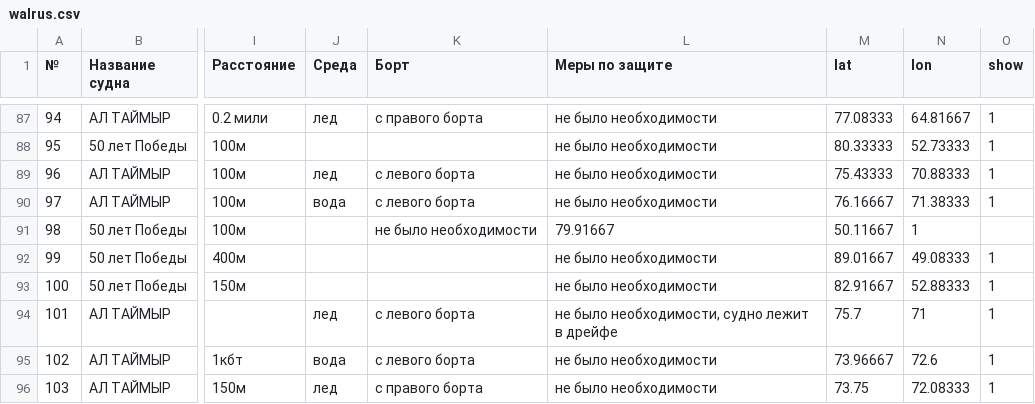
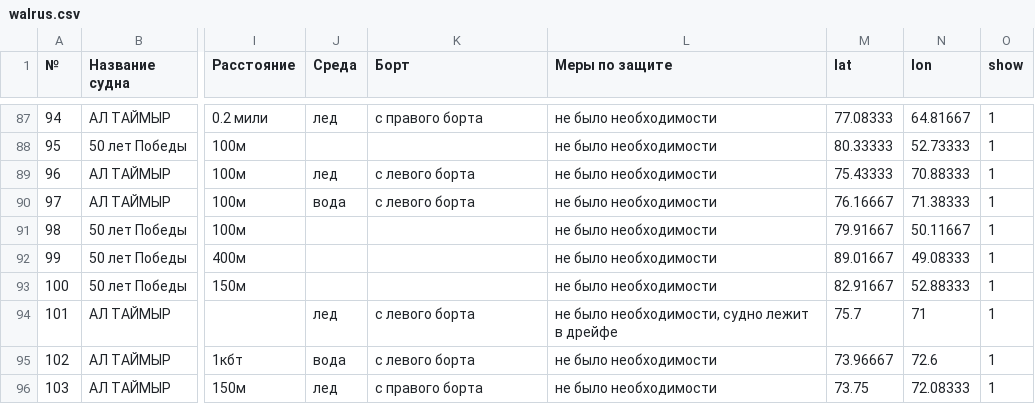
Before and after one commit to nextgis/walrus, a CSV file: data/walrus.csv, drawn as a sheet; only a part is shown, gaps mark what is left out; the diff names each change by its address in the sheet, - before the commit and + after, or states it on an @@ line.

Commit message:
Update walrus.csv

```diff
--- a/data/walrus.csv
+++ b/data/walrus.csv
-K91 (Борт): не было необходимости
+K91 (Борт): (empty)
-L91 (Меры по защите): 79.91667
+L91 (Меры по защите): не было необходимости
-M91 (lat): 50.11667
+M91 (lat): 79.91667
-N91 (lon): 1
+N91 (lon): 50.11667
-O91 (show): (empty)
+O91 (show): 1
```
